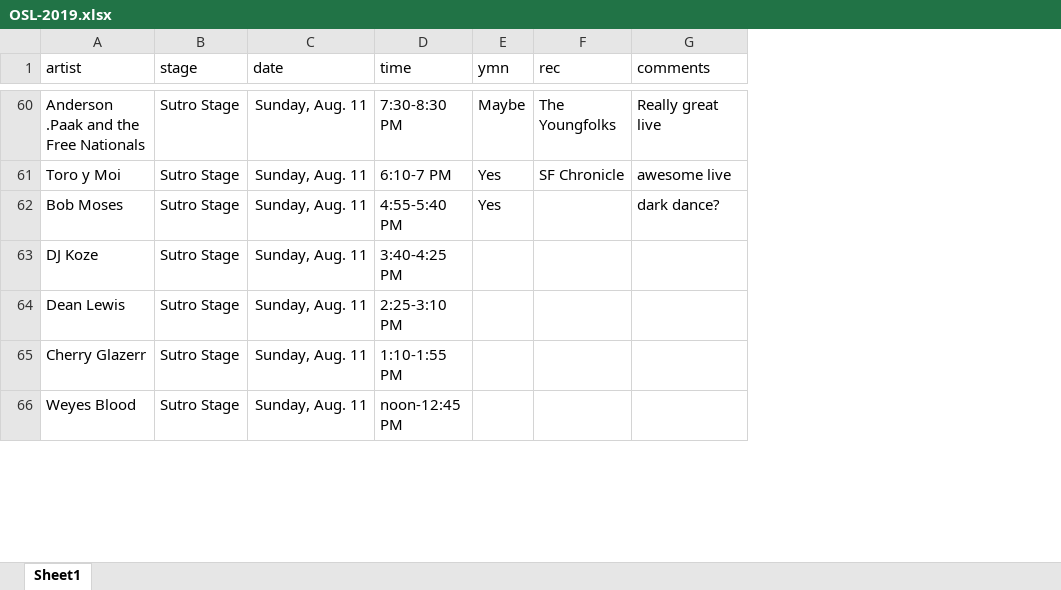
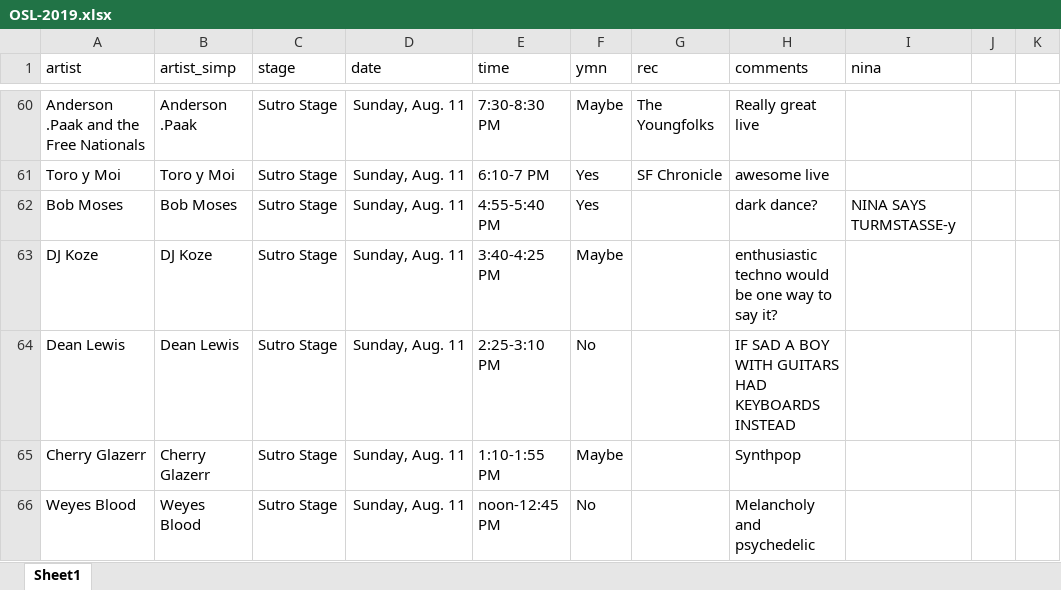
Before and after one commit to davisadamw/outside-scrape, an Excel workbook: OSL-2019.xlsx, sheet Sheet1, drawn as a sheet; only a part is shown, gaps mark what is left out; values as stored, in another font and other column widths than the file's, no borders; charts and pictures not drawn; addresses are those after the commit; the diff covers the shown part only; the diff names each change by its address in the sheet, - before the commit and + after, or states it on an @@ line.

```diff
--- a/OSL-2019.xlsx (sheet Sheet1)
+++ b/OSL-2019.xlsx (sheet Sheet1)
+column B (artist_simp), rows 60-66: Anderson .Paak | Toro y Moi | Bob Moses | DJ Koze | Dean Lewis | Cherry Glazerr | Weyes Blood
+column I (nina), row 62: NINA SAYS TURMSTASSE-y
+column J, empty
+column K, empty
-F63 (ymn): (empty)
+F63 (ymn): Maybe
-H63 (comments): (empty)
+H63 (comments): enthusiastic techno would be one way to say it?
-F64 (ymn): (empty)
+F64 (ymn): No
-H64 (comments): (empty)
+H64 (comments): IF SAD A BOY WITH GUITARS HAD KEYBOARDS INSTEAD
-F65 (ymn): (empty)
+F65 (ymn): Maybe
-H65 (comments): (empty)
+H65 (comments): Synthpop
-F66 (ymn): (empty)
+F66 (ymn): No
-H66 (comments): (empty)
+H66 (comments): Melancholy and psychedelic
```
Also changed, not shown: 13 edited cells elsewhere in this sheet, 5 other files.
